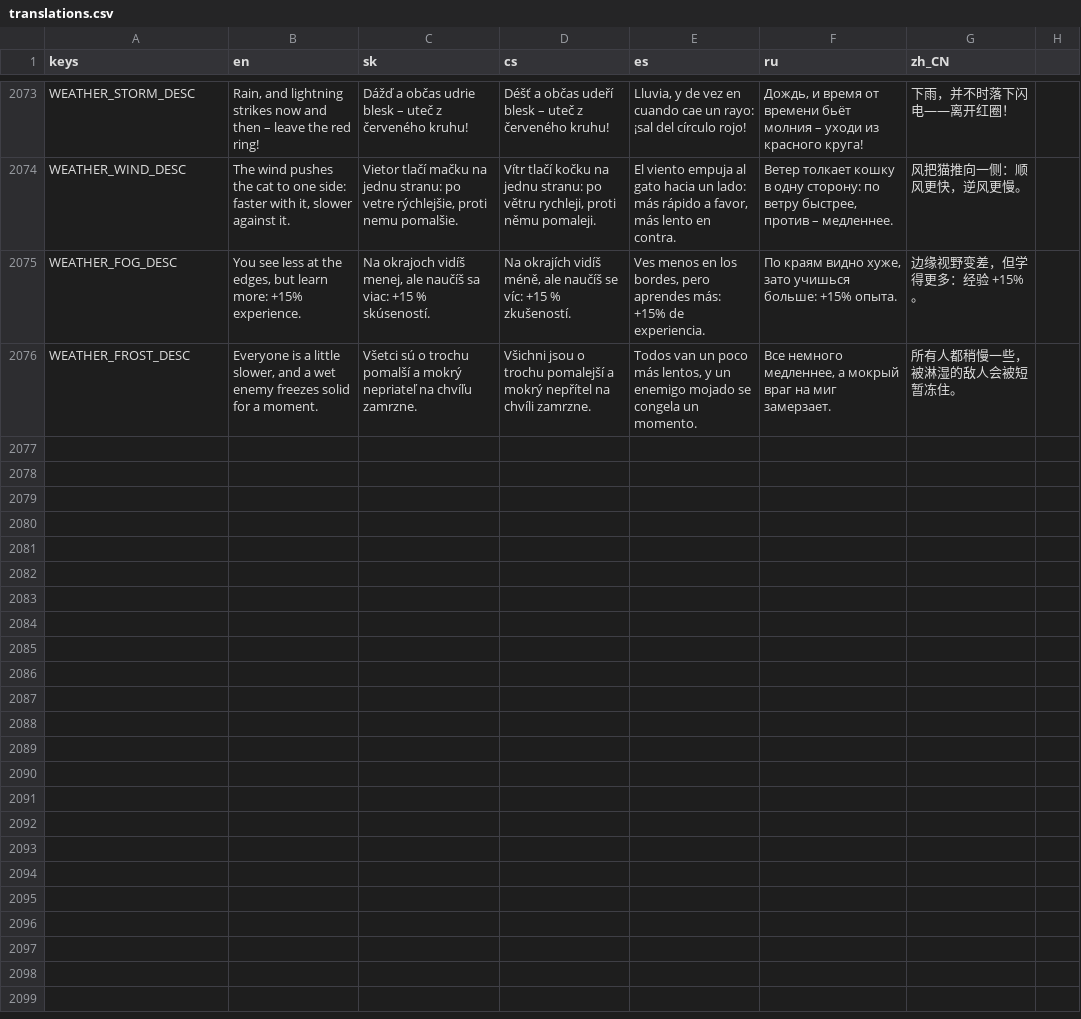
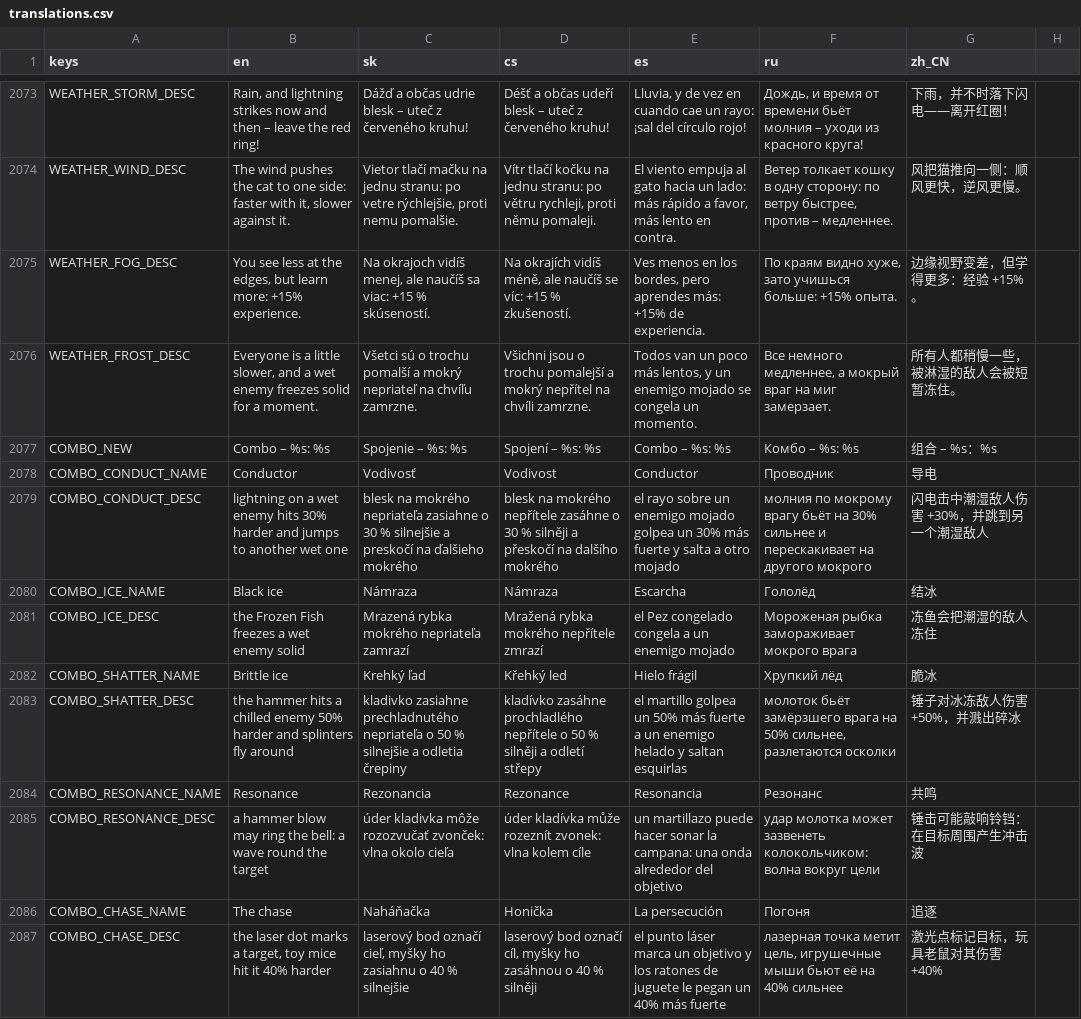
Before and after one commit to johnniccon01/cat-survivors, a CSV file: locale/translations.csv, drawn as a sheet; only a part is shown, gaps mark what is left out; the diff covers the shown part only; the diff names each change by its address in the sheet, - before the commit and + after, or states it on an @@ line.

```diff
--- a/locale/translations.csv
+++ b/locale/translations.csv
+row 2077: COMBO_NEW | Combo – %s: %s | Spojenie – %s: %s | Spojení – %s: %s | Combo – %s: %s | Комбо – %s: %s | 组合 – %s：%s
+row 2078: COMBO_CONDUCT_NAME | Conductor | Vodivosť | Vodivost | Conductor | Проводник | 导电
+row 2079: COMBO_CONDUCT_DESC | lightning on a wet enemy hits 30% harder and jumps to another wet one | blesk na mokrého nepriateľa zasiahne o 30 % silnejšie a preskočí na ďalšieho mokrého | blesk na mokrého nepřítele zasáhne o 30 % silněji a přeskočí na dalšího mokrého | el rayo sobre un enemigo mojado golpea un 30% más fuerte y salta a otro mojado | молния по мокрому врагу бьёт на 30% сильнее и перескакивает на другого мокрого | 闪电击中潮湿敌人伤害 +30%，并跳到另一个潮湿敌人
+row 2080: COMBO_ICE_NAME | Black ice | Námraza | Námraza | Escarcha | Гололёд | 结冰
+row 2081: COMBO_ICE_DESC | the Frozen Fish freezes a wet enemy solid | Mrazená rybka mokrého nepriateľa zamrazí | Mražená rybka mokrého nepřítele zmrazí | el Pez congelado congela a un enemigo mojado | Мороженая рыбка замораживает мокрого врага | 冻鱼会把潮湿的敌人冻住
+row 2082: COMBO_SHATTER_NAME | Brittle ice | Krehký ľad | Křehký led | Hielo frágil | Хрупкий лёд | 脆冰
+row 2083: COMBO_SHATTER_DESC | the hammer hits a chilled enemy 50% harder and splinters fly around | kladivko zasiahne prechladnutého nepriateľa o 50 % silnejšie a odletia črepiny | kladívko zasáhne prochladlého nepřítele o 50 % silněji a odletí střepy | el martillo golpea un 50% más fuerte a un enemigo helado y saltan esquirlas | молоток бьёт замёрзшего врага на 50% сильнее, разлетаются осколки | 锤子对冰冻敌人伤害 +50%，并溅出碎冰
+row 2084: COMBO_RESONANCE_NAME | Resonance | Rezonancia | Rezonance | Resonancia | Резонанс | 共鸣
+row 2085: COMBO_RESONANCE_DESC | a hammer blow may ring the bell: a wave round the target | úder kladivka môže rozozvučať zvonček: vlna okolo cieľa | úder kladívka může rozeznít zvonek: vlna kolem cíle | un martillazo puede hacer sonar la campana: una onda alrededor del objetivo | удар молотка может зазвенеть колокольчиком: волна вокруг цели | 锤击可能敲响铃铛：在目标周围产生冲击波
+row 2086: COMBO_CHASE_NAME | The chase | Naháňačka | Honička | La persecución | Погоня | 追逐
+row 2087: COMBO_CHASE_DESC | the laser dot marks a target, toy mice hit it 40% harder | laserový bod označí cieľ, myšky ho zasiahnu o 40 % silnejšie | laserový bod označí cíl, myšky ho zasáhnou o 40 % silněji | el punto láser marca un objetivo y los ratones de juguete le pegan un 40% más fuerte | лазерная точка метит цель, игрушечные мыши бьют её на 40% сильнее | 激光点标记目标，玩具老鼠对其伤害 +40%
```
Also changed, not shown: 10 added rows elsewhere in this file, 15 other files.
